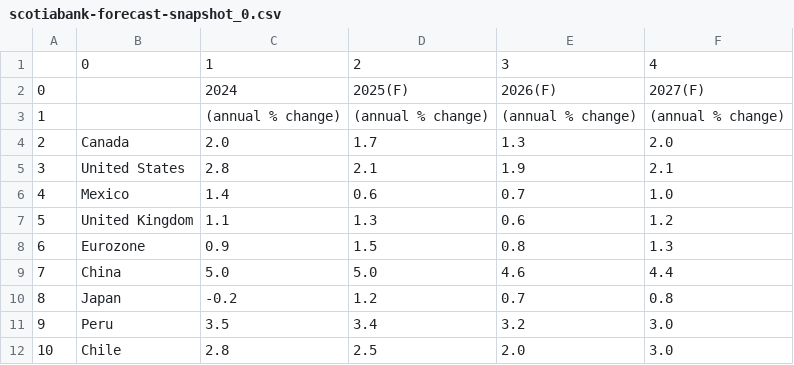
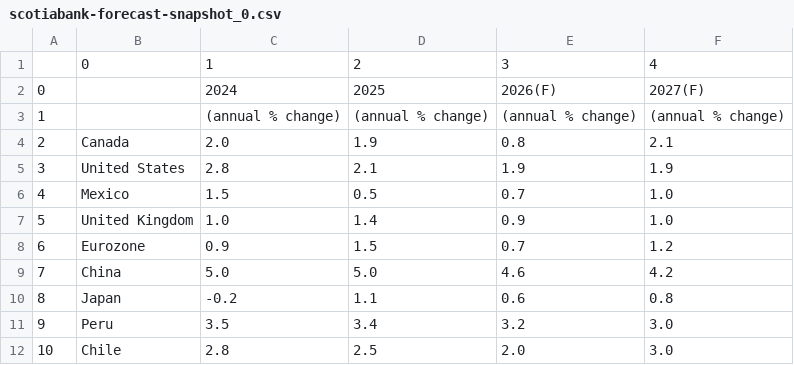
Before and after one commit to cmangla/boe-rate-forecast-tracker, a CSV file: scotiabank-forecast-snapshot_0.csv, drawn as a sheet.

```diff
--- a/scotiabank-forecast-snapshot_0.csv
+++ b/scotiabank-forecast-snapshot_0.csv
@@ -1,11 +1,11 @@
 ,0,1,2,3,4
-0,,2024,2025(F),2026(F),2027(F)
+0,,2024,2025,2026(F),2027(F)
 1,,(annual % change),(annual % change),(annual % change),(annual % change)
-2,Canada,2.0,1.7,1.3,2.0
-3,United States,2.8,2.1,1.9,2.1
-4,Mexico,1.4,0.6,0.7,1.0
-5,United Kingdom,1.1,1.3,0.6,1.2
-6,Eurozone,0.9,1.5,0.8,1.3
-7,China,5.0,5.0,4.6,4.4
-8,Japan,-0.2,1.2,0.7,0.8
+2,Canada,2.0,1.9,0.8,2.1
+3,United States,2.8,2.1,1.9,1.9
+4,Mexico,1.5,0.5,0.7,1.0
+5,United Kingdom,1.0,1.4,0.9,1.0
+6,Eurozone,0.9,1.5,0.7,1.2
+7,China,5.0,5.0,4.6,4.2
+8,Japan,-0.2,1.1,0.6,0.8
 9,Peru,3.5,3.4,3.2,3.0
```
Also changed, not shown: scotiabank-forecast-snapshot_1.csv, scotiabank-forecast-snapshot_2.csv, 3 other files.
